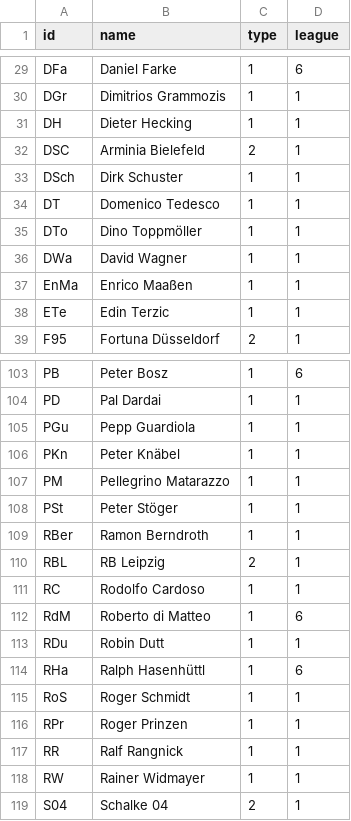
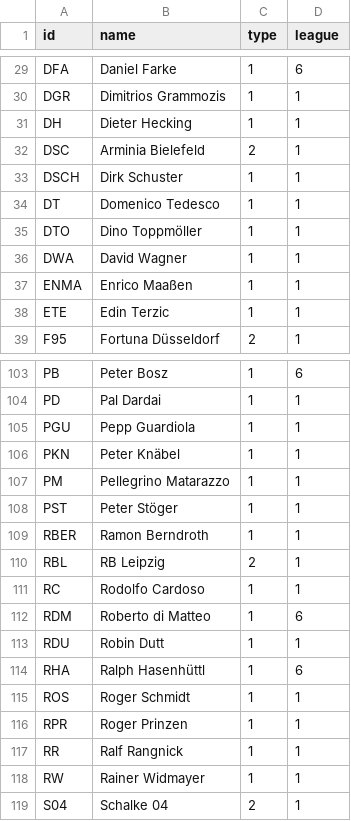
Before and after one commit to kxfxbxxn/Fabian, a CSV file: BuLi_Node_Effekt_Test.csv, drawn as a sheet; only a part is shown, gaps mark what is left out; the diff covers the shown part only; the diff names each change by its address in the sheet, - before the commit and + after, or states it on an @@ line.

```diff
--- a/BuLi_Node_Effekt_Test.csv
+++ b/BuLi_Node_Effekt_Test.csv
-A29 (id): DFa
+A29 (id): DFA
-A30 (id): DGr
+A30 (id): DGR
-A33 (id): DSch
+A33 (id): DSCH
-A35 (id): DTo
+A35 (id): DTO
-A36 (id): DWa
+A36 (id): DWA
-A37 (id): EnMa
+A37 (id): ENMA
-A38 (id): ETe
+A38 (id): ETE
-A105 (id): PGu
+A105 (id): PGU
-A106 (id): PKn
+A106 (id): PKN
-A108 (id): PSt
+A108 (id): PST
-A109 (id): RBer
+A109 (id): RBER
-A112 (id): RdM
+A112 (id): RDM
-A113 (id): RDu
+A113 (id): RDU
-A114 (id): RHa
+A114 (id): RHA
-A115 (id): RoS
+A115 (id): ROS
-A116 (id): RPr
+A116 (id): RPR
```
Also changed, not shown: 53 edited cells elsewhere in this file.
